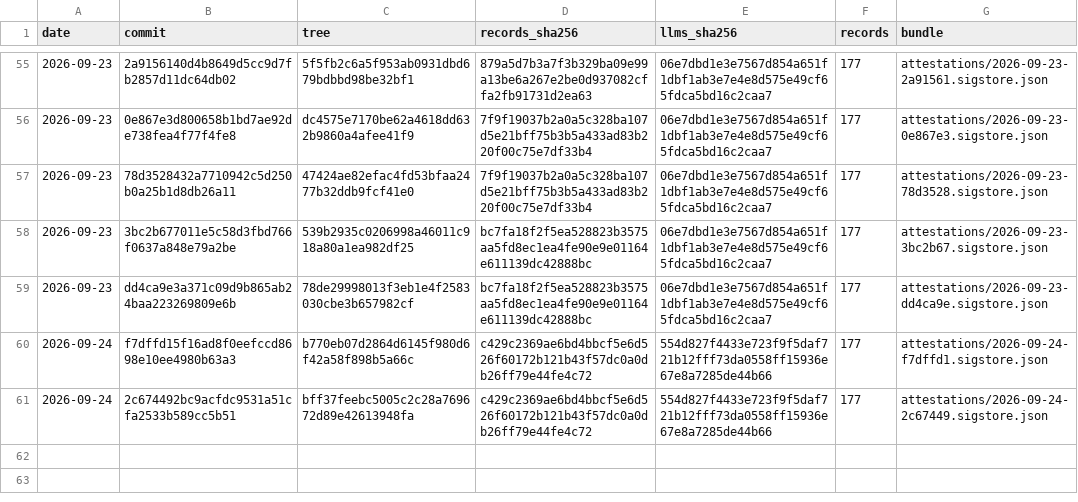
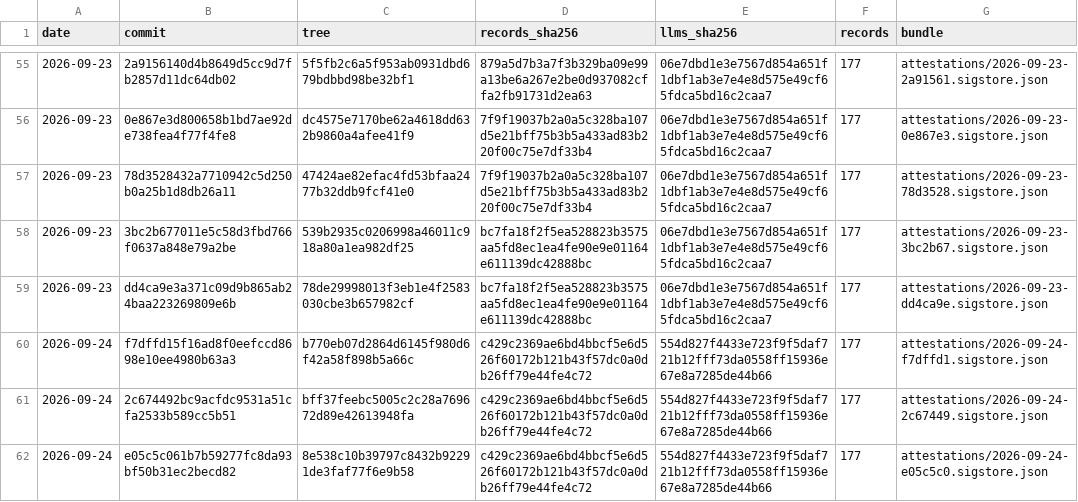
Before and after one commit to pierandpoint/record, a CSV file: snapshots.csv, drawn as a sheet; only a part is shown, gaps mark what is left out.

```diff
--- a/snapshots.csv
+++ b/snapshots.csv
@@ -61 +61,2 @@ date,commit,tree,records_sha256,llms_sha256,records,bundle
 2026-09-24,2c674492bc9acfdc9531a51cfa2533b589cc5b51,bff37feebc5005c2c28a769672d89e42613948fa,c429c2369ae6bd4bbcf5e6d526f60172b121b43f57dc0a0db26ff79e44fe4c72,554d827f4433e723f9f5daf721b12fff73da0558ff15936e67e8a7285de44b66,177,attestations/2026-09-24-2c67449.sigstore.json
+2026-09-24,e05c5c061b7b59277fc8da93bf50b31ec2becd82,8e538c10b39797c8432b92291de3faf77f6e9b58,c429c2369ae6bd4bbcf5e6d526f60172b121b43f57dc0a0db26ff79e44fe4c72,554d827f4433e723f9f5daf721b12fff73da0558ff15936e67e8a7285de44b66,177,attestations/2026-09-24-e05c5c0.sigstore.json
```
Also changed, not shown: 2 other files.
